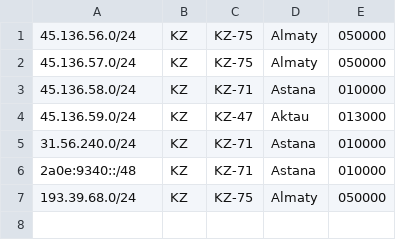
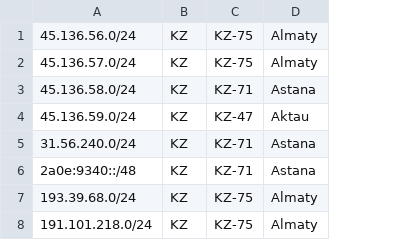
Before and after one commit to zzodkz/geofeed, a CSV file: geofeed.csv, drawn as a sheet; removed rows and columns are numbered as before the commit, all else as after; the diff names each change by its address in the sheet, - before the commit and + after, or states it on an @@ line.

Commit message:
geofeed.csv

```diff
--- a/geofeed.csv
+++ b/geofeed.csv
-column E, rows 1-7: 050000 | 050000 | 010000 | 013000 | 010000 | 010000 | 050000
+row 8: 191.101.218.0/24 | KZ | KZ-75 | Almaty
```
